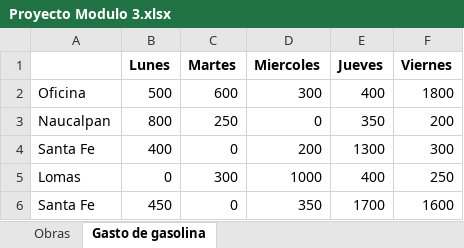
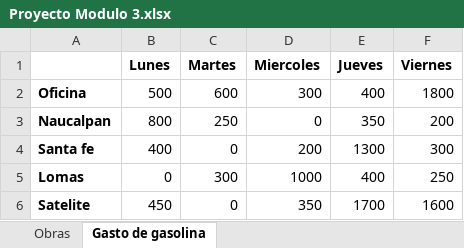
Before and after one commit to antoniorte/The-last, an Excel workbook: Proyecto Modulo 3.xlsx, sheet Gasto de gasolina, drawn as a sheet; values as stored, in another font and other column widths than the file's, no borders; the diff names each change by its address in the sheet, - before the commit and + after, or states it on an @@ line.

```diff
--- a/Proyecto Modulo 3.xlsx (sheet Gasto de gasolina)
+++ b/Proyecto Modulo 3.xlsx (sheet Gasto de gasolina)
-A2:A6 bold: off
+A2:A6 bold: on
-A4: Santa Fe
+A4: Santa fe
-A6: Santa Fe
+A6: Satelite
```
Also changed, not shown: 1 other file.
